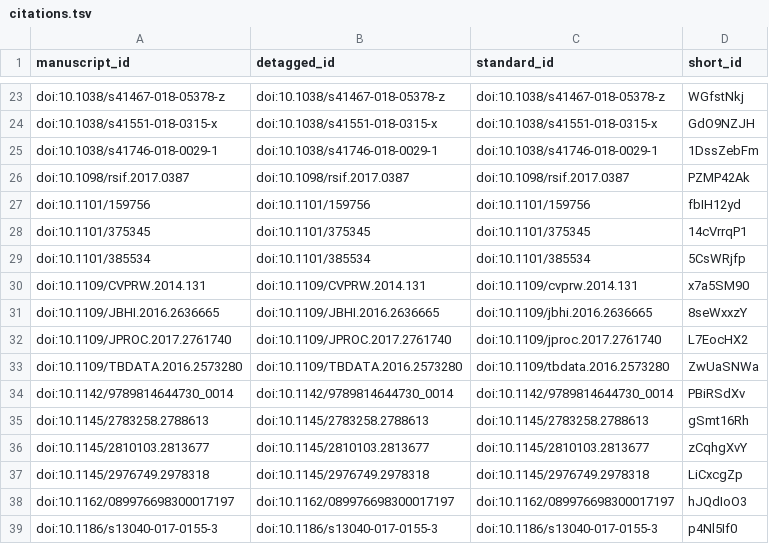
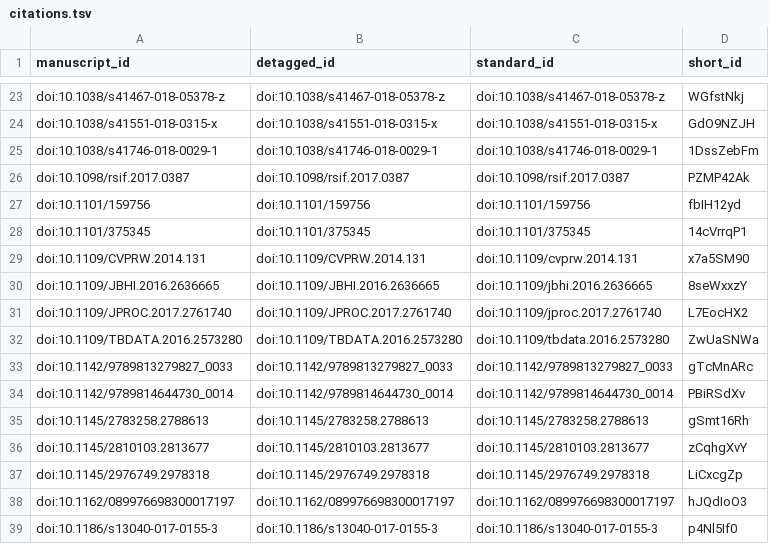
Before and after one commit to Benjamin-Lee/deep-rules, a TSV file: citations.tsv, drawn as a sheet; only a part is shown, gaps mark what is left out; removed rows and columns are numbered as before the commit, all else as after; the diff names each change by its address in the sheet, - before the commit and + after, or states it on an @@ line.

Commit message:
Merge pull request #199 from Benjamin-Lee/update-continental-breakfast-citation
This build is based on
https://github.com/Benjamin-Lee/deep-rules/commit/0f84e649891c80366559ccdddce3faeceeb097af.

This commit was created by the following Travis CI build and job:
https://travis-ci.org/Benjamin-Lee/deep-rules/builds/635734241
https://travis-ci.org/Benjamin-Lee/deep-rules/jobs/635734242

[ci skip]

The full commit message that triggered this build is copied below:

Merge pull request #199 from Benjamin-Lee/update-continental-breakfast-citation

Update "Continental Breakfast Included" citation

```diff
--- a/citations.tsv
+++ b/citations.tsv
-row 29: doi:10.1101/385534 | doi:10.1101/385534 | doi:10.1101/385534 | 5CsWRjfp
+row 33: doi:10.1142/9789813279827_0033 | doi:10.1142/9789813279827_0033 | doi:10.1142/9789813279827_0033 | gTcMnARc
```
Also changed, not shown: 5 other files.
